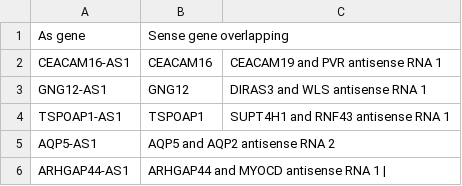
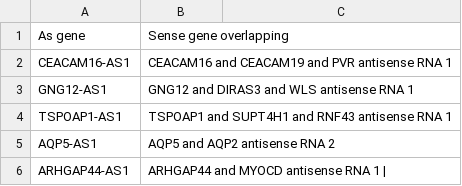
Before and after one commit to RojoCarrillo/Suplementario_Tesis_RojoCarrillo_JuanJose, a CSV file: Capitulo 3/CSV/Tabla_suplementaria4_Genes-antisentido-que-solapan-con-dos-o­-más-genes-sentido.csv, drawn as a sheet; only a part is shown; the diff names each change by its address in the sheet, - before the commit and + after, or states it on an @@ line.

Commit message:
Fix formatting in gene antisense CSV file
The CSV file has been updated to correct the formatting of the sense gene overlapping entries.

```diff
--- a/Capitulo 3/CSV/Tabla_suplementaria4_Genes-antisentido-que-solapan-con-dos-o­-más-genes-sentido.csv
+++ b/Capitulo 3/CSV/Tabla_suplementaria4_Genes-antisentido-que-solapan-con-dos-o­-más-genes-sentido.csv
-B2: CEACAM16
+B2: CEACAM16 and CEACAM19 and PVR antisense RNA 1
-C2: CEACAM19 and PVR antisense RNA 1
+C2: (empty)
-B3: GNG12
+B3: GNG12 and DIRAS3 and WLS antisense RNA 1
-C3: DIRAS3 and WLS antisense RNA 1
+C3: (empty)
-B4: TSPOAP1
+B4: TSPOAP1 and SUPT4H1 and RNF43 antisense RNA 1
-C4: SUPT4H1 and RNF43 antisense RNA 1
+C4: (empty)
```
